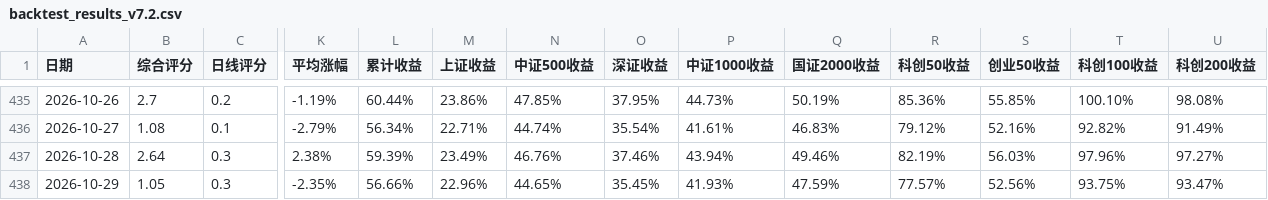
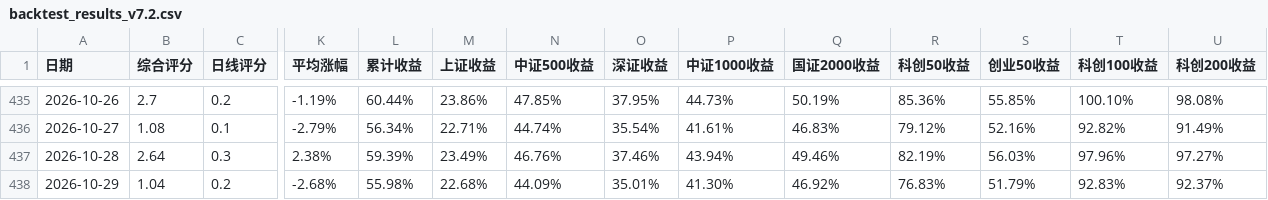
Before and after one commit to siderdata/tss_ai_stock, a CSV file: data/backtest_results_v7.2.csv, drawn as a sheet; only a part is shown, gaps mark what is left out; the diff covers the shown part only; the diff names each change by its address in the sheet, - before the commit and + after, or states it on an @@ line.

```diff
--- a/data/backtest_results_v7.2.csv
+++ b/data/backtest_results_v7.2.csv
-B438 (综合评分): 1.05
+B438 (综合评分): 1.04
-C438 (日线评分): 0.3
+C438 (日线评分): 0.2
-K438 (平均涨幅): -2.35%
+K438 (平均涨幅): -2.68%
-L438 (累计收益): 56.66%
+L438 (累计收益): 55.98%
-M438 (上证收益): 22.96%
+M438 (上证收益): 22.68%
-N438 (中证500收益): 44.65%
+N438 (中证500收益): 44.09%
-O438 (深证收益): 35.45%
+O438 (深证收益): 35.01%
-P438 (中证1000收益): 41.93%
+P438 (中证1000收益): 41.30%
-Q438 (国证2000收益): 47.59%
+Q438 (国证2000收益): 46.92%
-R438 (科创50收益): 77.57%
+R438 (科创50收益): 76.83%
-S438 (创业50收益): 52.56%
+S438 (创业50收益): 51.79%
-T438 (科创100收益): 93.75%
+T438 (科创100收益): 92.83%
-U438 (科创200收益): 93.47%
+U438 (科创200收益): 92.37%
```
Also changed, not shown: 10 edited cells elsewhere in this file, data/CORE_INDICES_ta_signals_30min_ta_signals_30min_2days_data.csv, data/CORE_INDICES_ta_signals_60min_ta_signals_60min_2days_data.csv, 55 other files.
